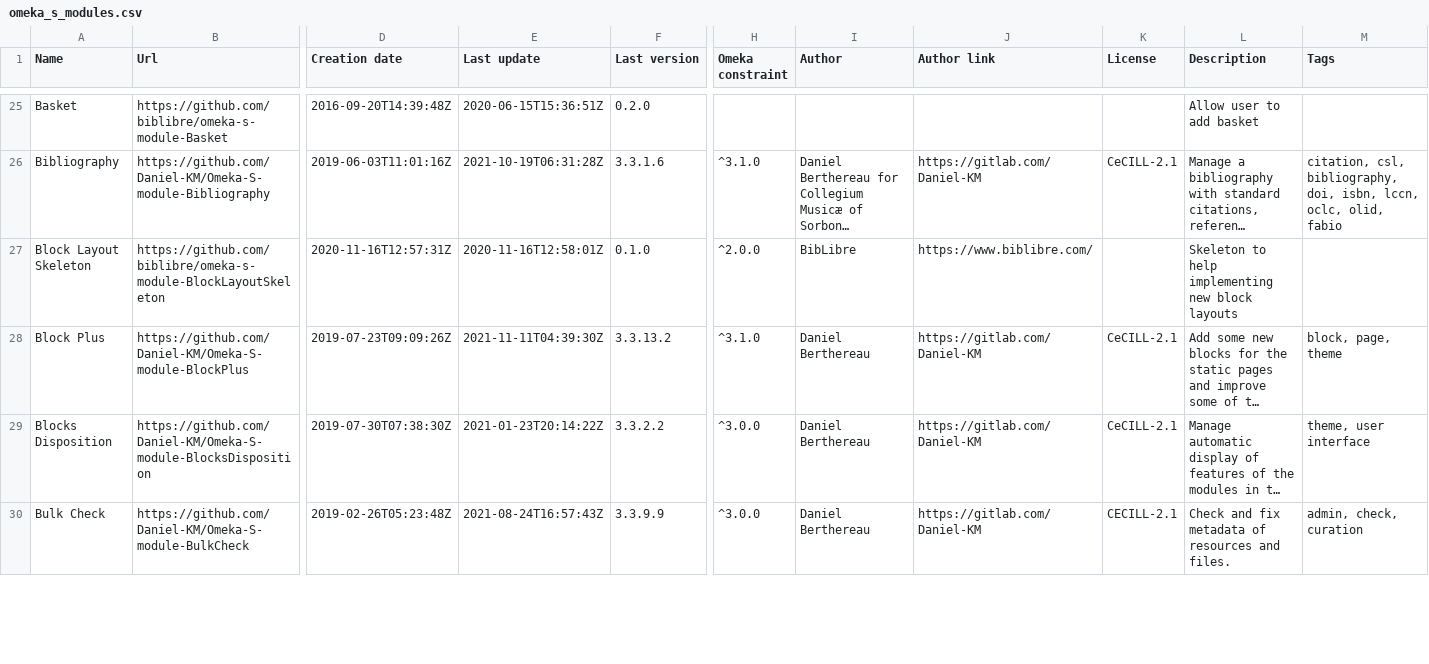
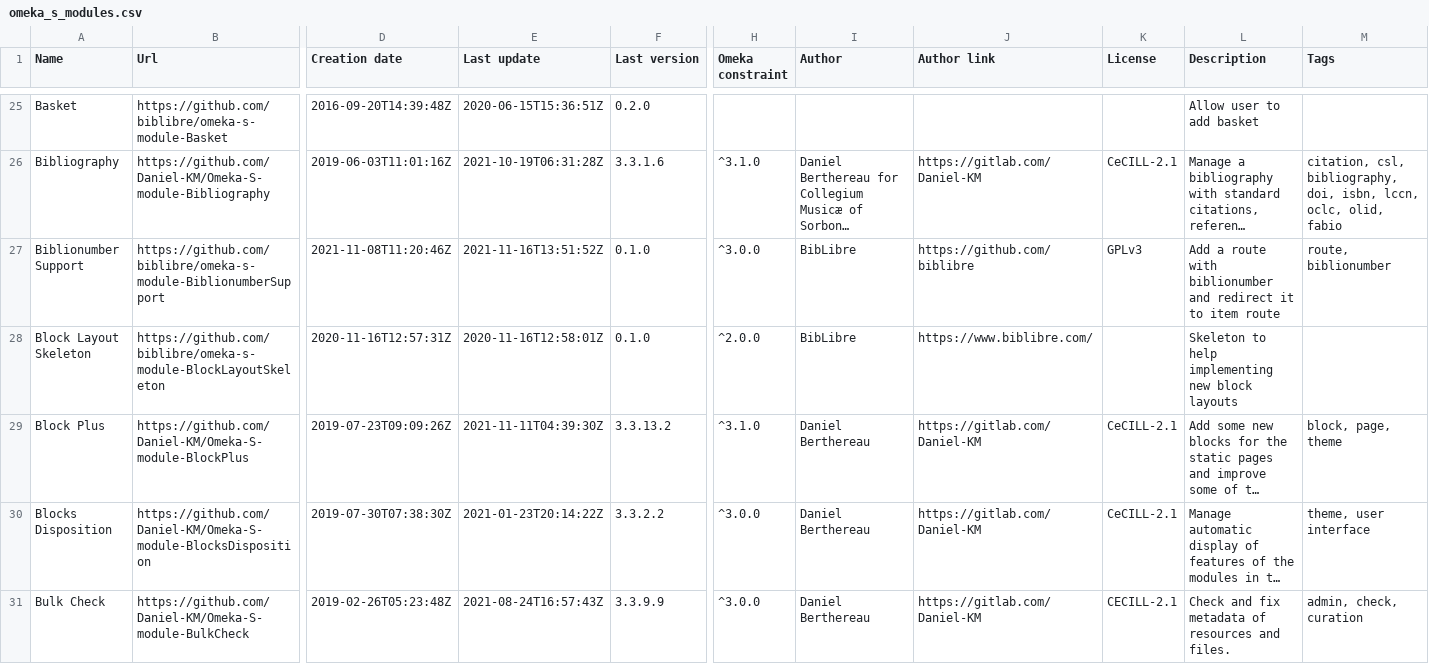
Before and after one commit to Daniel-KM/UpgradeToOmekaS, a CSV file: _data/omeka_s_modules.csv, drawn as a sheet; only a part is shown, gaps mark what is left out; long unchanged cells end in …; rows hold the shown columns only; the diff covers the shown part only; the diff names each change by its address in the sheet, - before the commit and + after, or states it on an @@ line.

Commit message:
Updated lists.

```diff
--- a/_data/omeka_s_modules.csv
+++ b/_data/omeka_s_modules.csv
+row 27: Biblionumber Support | https://github.com/biblibre/omeka-s-module-BiblionumberSupport | 2021-11-08T11:20:46Z | 2021-11-16T13:51:52Z | 0.1.0 | ^3.0.0 | BibLibre | https://github.com/biblibre | GPLv3 | Add a route with biblionumber and redirect it to item route | route, biblionumber
```
Also changed, not shown: 1 added row and 37 edited cells elsewhere in this file, _data/omeka_plugins.csv, _data/omeka_s_themes.csv, 1 other file.
